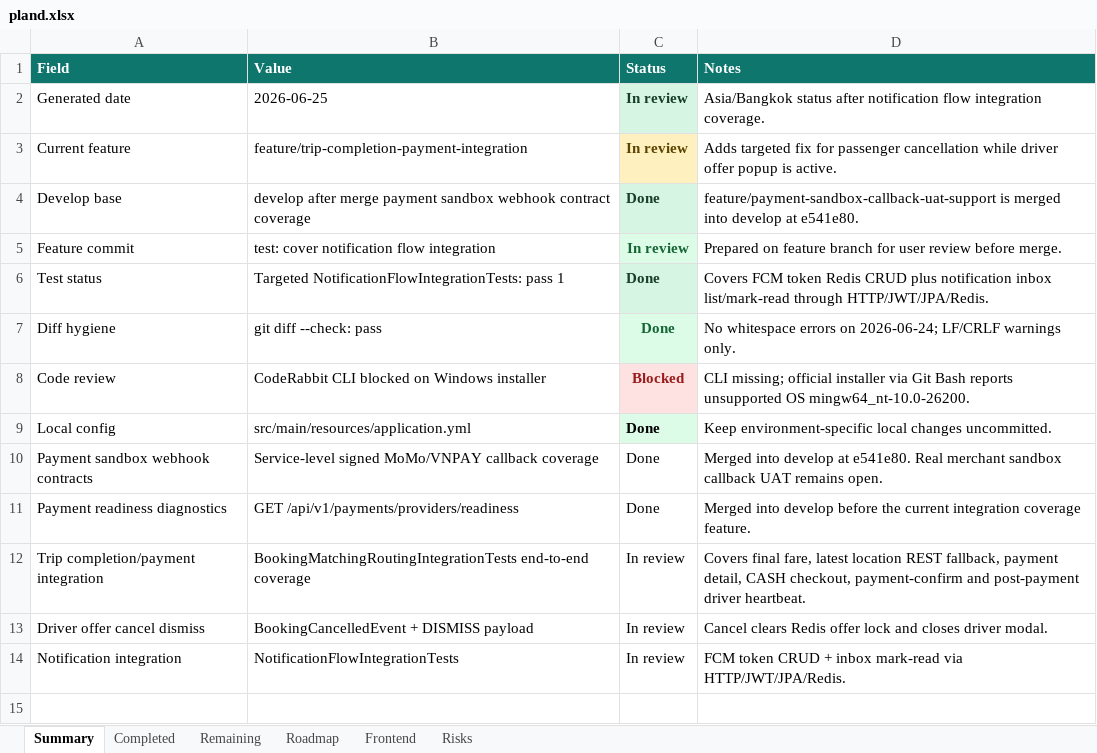
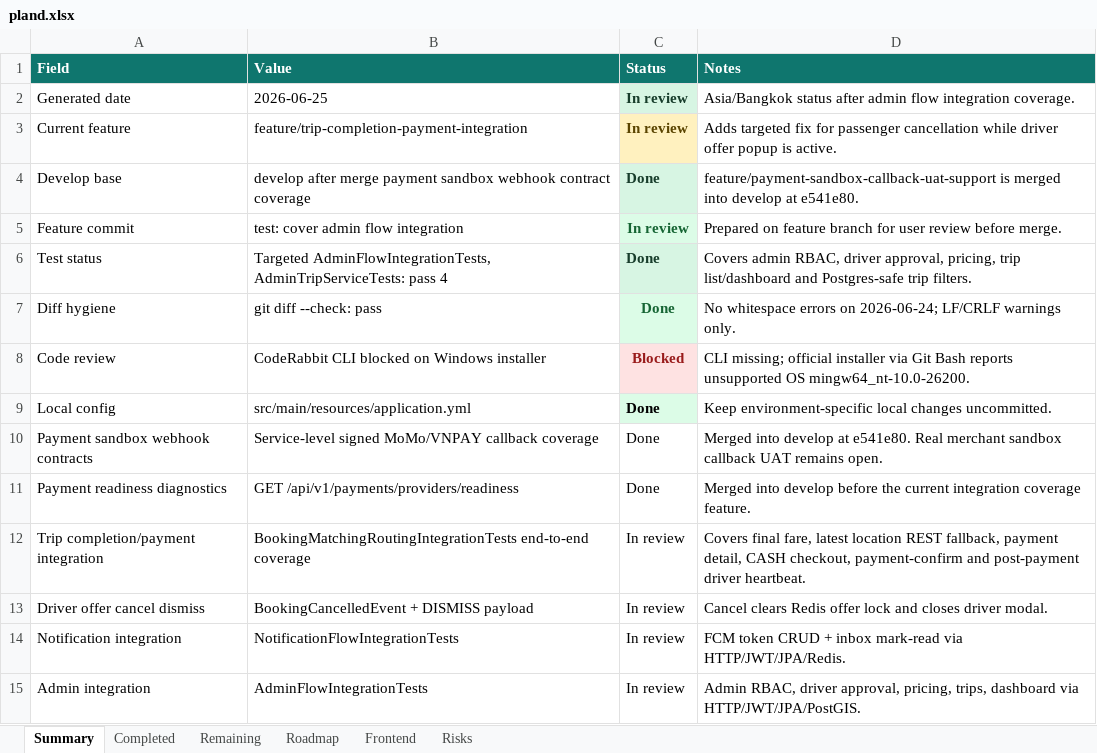
Before and after one commit to Luctran12/goride, an Excel workbook: docs/pland.xlsx, sheet Summary, drawn as a sheet; values as stored, in another font and other column widths than the file's, no borders; table styles not drawn; the diff names each change by its address in the sheet, - before the commit and + after, or states it on an @@ line.

Commit message:
test: cover admin flow integration

```diff
--- a/docs/pland.xlsx (sheet Summary)
+++ b/docs/pland.xlsx (sheet Summary)
-D2 (Notes): …status after notification flow integration…
+D2 (Notes): …status after admin flow integration…
-B5 (Value): test: cover notification flow integration
+B5 (Value): test: cover admin flow integration
-B6 (Value): Targeted NotificationFlowIntegrationTests: pass 1
+B6 (Value): Targeted AdminFlowIntegrationTests, AdminTripServiceTests: pass 4
-D6 (Notes): Covers FCM token Redis CRUD plus notification inbox list/mark-read through HTTP/JWT/JPA/Redis.
+D6 (Notes): Covers admin RBAC, driver approval, pricing, trip list/dashboard and Postgres-safe trip filters.
+row 15: Admin integration | AdminFlowIntegrationTests | In review | Admin RBAC, driver approval, pricing, trips, dashboard via HTTP/JWT/JPA/PostGIS.
```
Also changed, not shown: sheet Completed, sheet Risks, sheet Remaining, sheet Roadmap, 7 other files.
